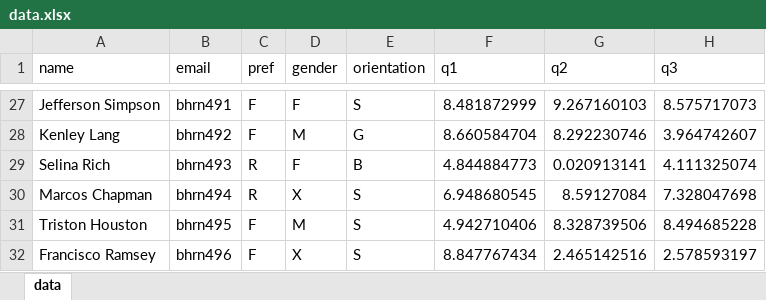
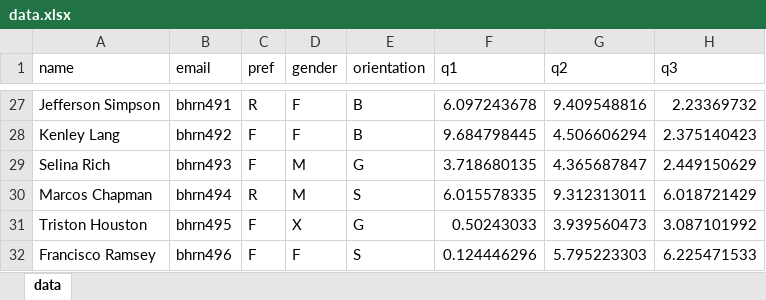
Before and after one commit to edjshen/MatchMaker, an Excel workbook: data.xlsx, sheet data, drawn as a sheet; only a part is shown, gaps mark what is left out; values as stored, in another font and other column widths than the file's, no borders; the diff covers the shown part only; the diff names each change by its address in the sheet, - before the commit and + after, or states it on an @@ line.

```diff
--- a/data.xlsx (sheet data)
+++ b/data.xlsx (sheet data)
-C27 (pref): F
+C27 (pref): R
-E27 (orientation): S
+E27 (orientation): B
-F27 (q1): 8.481872999
+F27 (q1): 6.097243678
-G27 (q2): 9.267160103
+G27 (q2): 9.409548816
-H27 (q3): 8.575717073
+H27 (q3): 2.23369732
-D28 (gender): M
+D28 (gender): F
-E28 (orientation): G
+E28 (orientation): B
-F28 (q1): 8.660584704
+F28 (q1): 9.684798445
-G28 (q2): 8.292230746
+G28 (q2): 4.506606294
-H28 (q3): 3.964742607
+H28 (q3): 2.375140423
-C29 (pref): R
+C29 (pref): F
-D29 (gender): F
+D29 (gender): M
-E29 (orientation): B
+E29 (orientation): G
-F29 (q1): 4.844884773
+F29 (q1): 3.718680135
-G29 (q2): 0.020913141
+G29 (q2): 4.365687847
-H29 (q3): 4.111325074
+H29 (q3): 2.449150629
-D30 (gender): X
+D30 (gender): M
-F30 (q1): 6.948680545
+F30 (q1): 6.015578335
-G30 (q2): 8.59127084
+G30 (q2): 9.312313011
-H30 (q3): 7.328047698
+H30 (q3): 6.018721429
-D31 (gender): M
+D31 (gender): X
-E31 (orientation): S
+E31 (orientation): G
-F31 (q1): 4.942710406
+F31 (q1): 0.50243033
-G31 (q2): 8.328739506
+G31 (q2): 3.939560473
-H31 (q3): 8.494685228
+H31 (q3): 3.087101992
-D32 (gender): X
+D32 (gender): F
-F32 (q1): 8.847767434
+F32 (q1): 0.124446296
-G32 (q2): 2.465142516
+G32 (q2): 5.795223303
-H32 (q3): 2.578593197
+H32 (q3): 6.225471533
```
Also changed, not shown: 494 edited cells elsewhere in this sheet, 1 other file.
